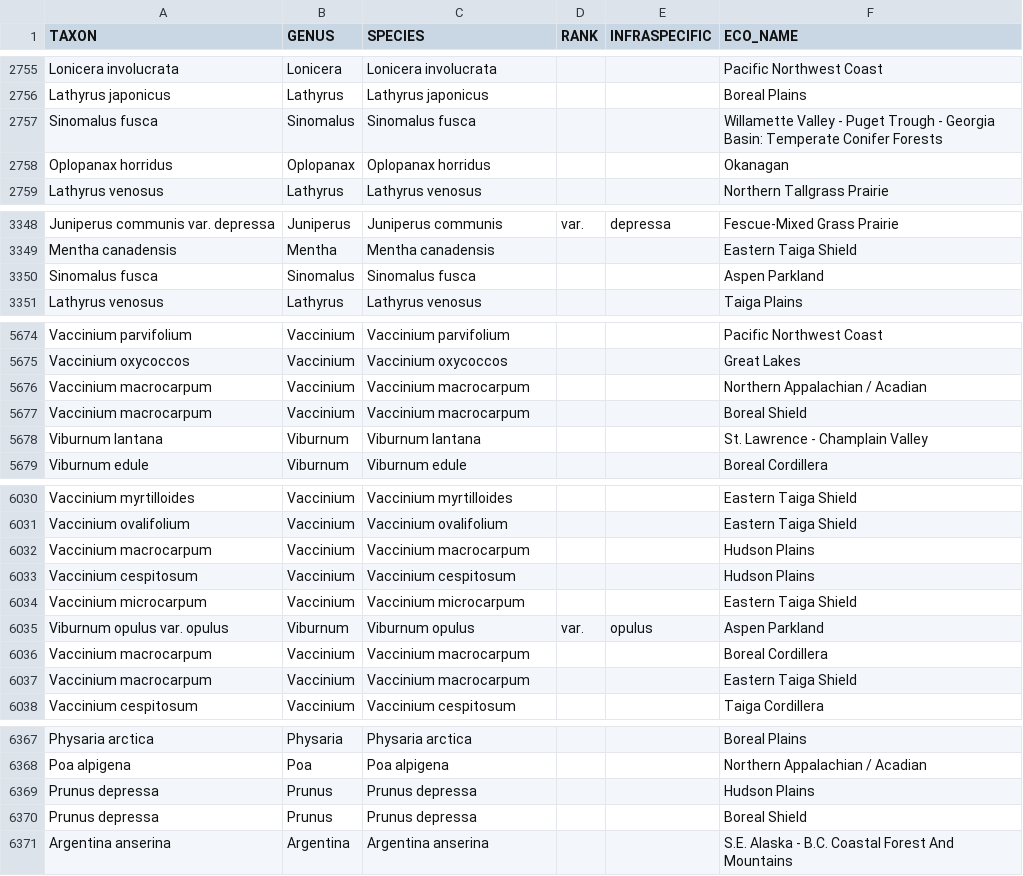
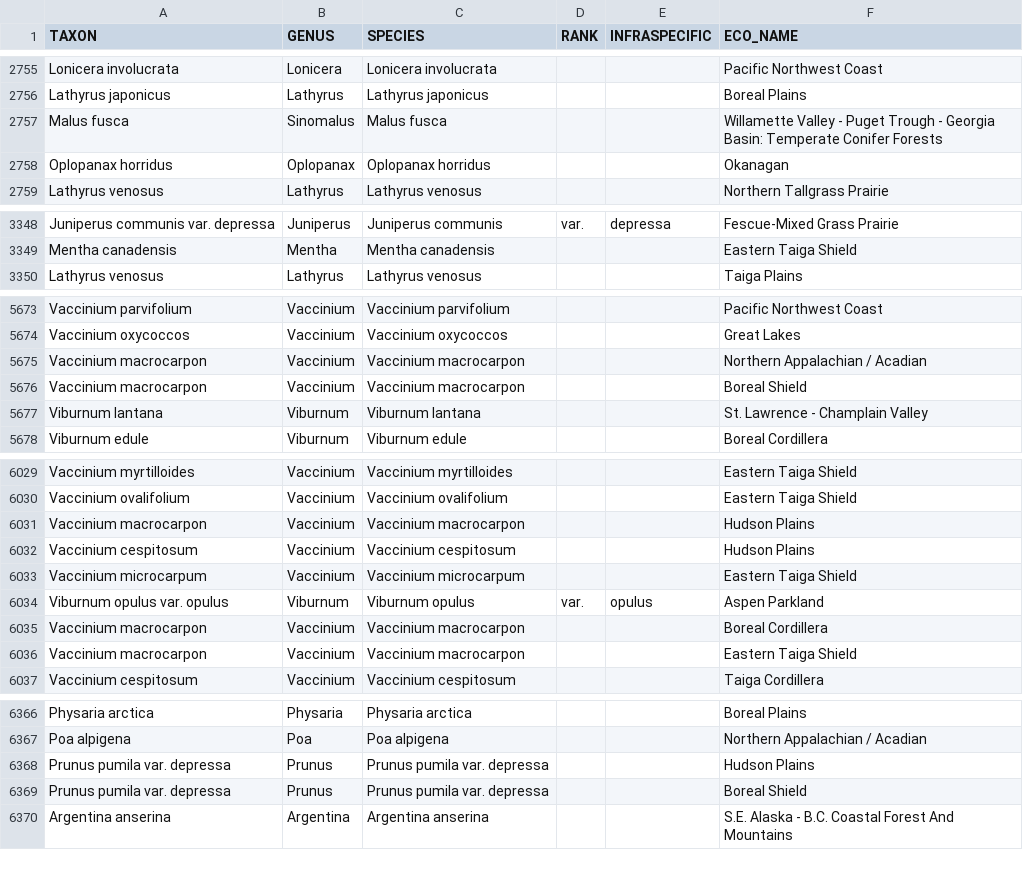
Before and after one commit to jensculrich/Canadian_CWR_inventory_and_conservation, a CSV file: GBIF_download_outputs/species_distributions_ecoregion_trimmed.csv, drawn as a sheet; only a part is shown, gaps mark what is left out; the diff covers the shown part only.

```diff
--- a/GBIF_download_outputs/species_distributions_ecoregion_trimmed.csv
+++ b/GBIF_download_outputs/species_distributions_ecoregion_trimmed.csv
@@ -2756,3 +2756,3 @@ Lonicera involucrata,Lonicera,Lonicera involucrata,,,Pacific Northwest Coast
 Lathyrus japonicus,Lathyrus,Lathyrus japonicus,,,Boreal Plains
-Sinomalus fusca,Sinomalus,Sinomalus fusca,,,Willamette Valley - Puget Trough - Georgia Basin: Temperate Conifer Forests
+Malus fusca,Sinomalus,Malus fusca,,,Willamette Valley - Puget Trough - Georgia Basin: Temperate Conifer Forests
 Oplopanax horridus,Oplopanax,Oplopanax horridus,,,Okanagan
@@ -3349,3 +3349,2 @@ Juniperus communis var. depressa,Juniperus,Juniperus communis,var.,depressa,Fesc
 Mentha canadensis,Mentha,Mentha canadensis,,,Eastern Taiga Shield
-Sinomalus fusca,Sinomalus,Sinomalus fusca,,,Aspen Parkland
 Lathyrus venosus,Lathyrus,Lathyrus venosus,,,Taiga Plains
@@ -5675,4 +5674,4 @@ Vaccinium parvifolium,Vaccinium,Vaccinium parvifolium,,,Pacific Northwest Coast
 Vaccinium oxycoccos,Vaccinium,Vaccinium oxycoccos,,,Great Lakes
-Vaccinium macrocarpum,Vaccinium,Vaccinium macrocarpum,,,Northern Appalachian / Acadian
-Vaccinium macrocarpum,Vaccinium,Vaccinium macrocarpum,,,Boreal Shield
+Vaccinium macrocarpon,Vaccinium,Vaccinium macrocarpon,,,Northern Appalachian / Acadian
+Vaccinium macrocarpon,Vaccinium,Vaccinium macrocarpon,,,Boreal Shield
 Viburnum lantana,Viburnum,Viburnum lantana,,,St. Lawrence - Champlain Valley
@@ -6031,3 +6030,3 @@ Vaccinium myrtilloides,Vaccinium,Vaccinium myrtilloides,,,Eastern Taiga Shield
 Vaccinium ovalifolium,Vaccinium,Vaccinium ovalifolium,,,Eastern Taiga Shield
-Vaccinium macrocarpum,Vaccinium,Vaccinium macrocarpum,,,Hudson Plains
+Vaccinium macrocarpon,Vaccinium,Vaccinium macrocarpon,,,Hudson Plains
 Vaccinium cespitosum,Vaccinium,Vaccinium cespitosum,,,Hudson Plains
@@ -6035,4 +6034,4 @@ Vaccinium microcarpum,Vaccinium,Vaccinium microcarpum,,,Eastern Taiga Shield
 Viburnum opulus var. opulus,Viburnum,Viburnum opulus,var.,opulus,Aspen Parkland
-Vaccinium macrocarpum,Vaccinium,Vaccinium macrocarpum,,,Boreal Cordillera
-Vaccinium macrocarpum,Vaccinium,Vaccinium macrocarpum,,,Eastern Taiga Shield
+Vaccinium macrocarpon,Vaccinium,Vaccinium macrocarpon,,,Boreal Cordillera
+Vaccinium macrocarpon,Vaccinium,Vaccinium macrocarpon,,,Eastern Taiga Shield
 Vaccinium cespitosum,Vaccinium,Vaccinium cespitosum,,,Taiga Cordillera
@@ -6368,4 +6367,4 @@ Physaria arctica,Physaria,Physaria arctica,,,Boreal Plains
 Poa alpigena,Poa,Poa alpigena,,,Northern Appalachian / Acadian
-Prunus depressa,Prunus,Prunus depressa,,,Hudson Plains
-Prunus depressa,Prunus,Prunus depressa,,,Boreal Shield
+Prunus pumila var. depressa,Prunus,Prunus pumila var. depressa,,,Hudson Plains
+Prunus pumila var. depressa,Prunus,Prunus pumila var. depressa,,,Boreal Shield
 Argentina anserina,Argentina,Argentina anserina,,,S.E. Alaska - B.C. Coastal Forest And Mountains
```
Also changed, not shown: 12 added rows, 1 removed row and 32 edited cells elsewhere in this file, GBIF_download_outputs/species_distributions_province_trimmed.csv, Garden_PGRC_Data/filtered_data/CWR_of_UBC.csv, 13 other files.
